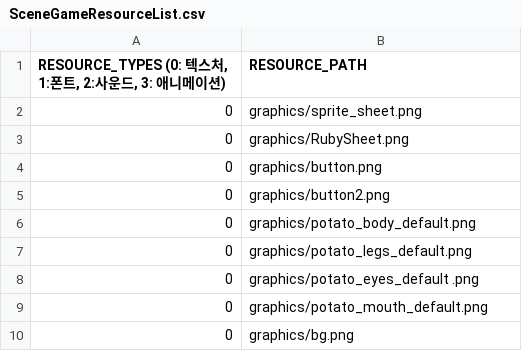
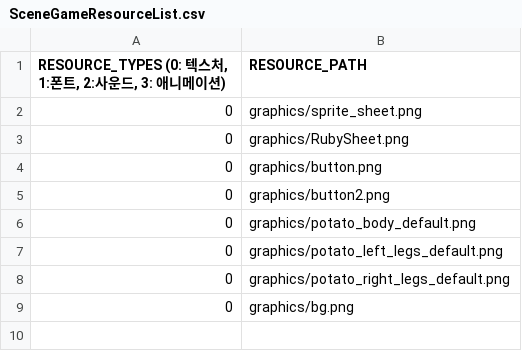
Before and after one commit to jack376/firstgame_project, a CSV file: FirstGame-bin/scripts/SceneGameResourceList.csv, drawn as a sheet.

Commit message:
캐릭터 애니메이션 최종 수정 완료 / 다리, 무기 등 나머지 부위 추가할 예정

```diff
--- a/FirstGame-bin/scripts/SceneGameResourceList.csv
+++ b/FirstGame-bin/scripts/SceneGameResourceList.csv
@@ -6,5 +6,4 @@
 0,graphics/potato_body_default.png
-0,graphics/potato_legs_default.png
-0,graphics/potato_eyes_default .png
-0,graphics/potato_mouth_default.png
+0,graphics/potato_left_legs_default.png
+0,graphics/potato_right_legs_default.png
 0,graphics/bg.png
```
Also changed, not shown: 16 other files.
